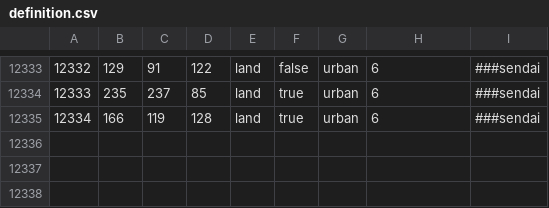
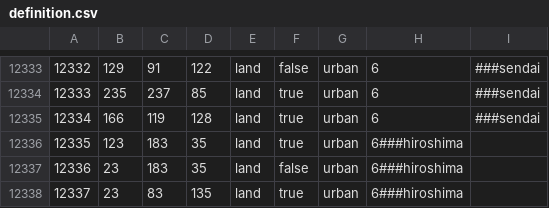
Before and after one commit to Musvage/The-Second-Sengoku, a CSV file: map/definition.csv, drawn as a sheet; only a part is shown, gaps mark what is left out; the diff names each change by its address in the sheet, - before the commit and + after, or states it on an @@ line.

Commit message:
Update
1.Fixed OSA decision to recall Sir T.E.Clarke. 2.Added Alexei Ivanov as a easteregg general for FER, with new trait (loc & gfx included). 3.Thick Hiroshima

```diff
--- a/map/definition.csv
+++ b/map/definition.csv
+row 12336: 12335 | 123 | 183 | 35 | land | true | urban | 6###hiroshima
+row 12337: 12336 | 23 | 183 | 35 | land | false | urban | 6###hiroshima
+row 12338: 12337 | 23 | 83 | 135 | land | true | urban | 6###hiroshima
```
Also changed, not shown: 14 other files.
